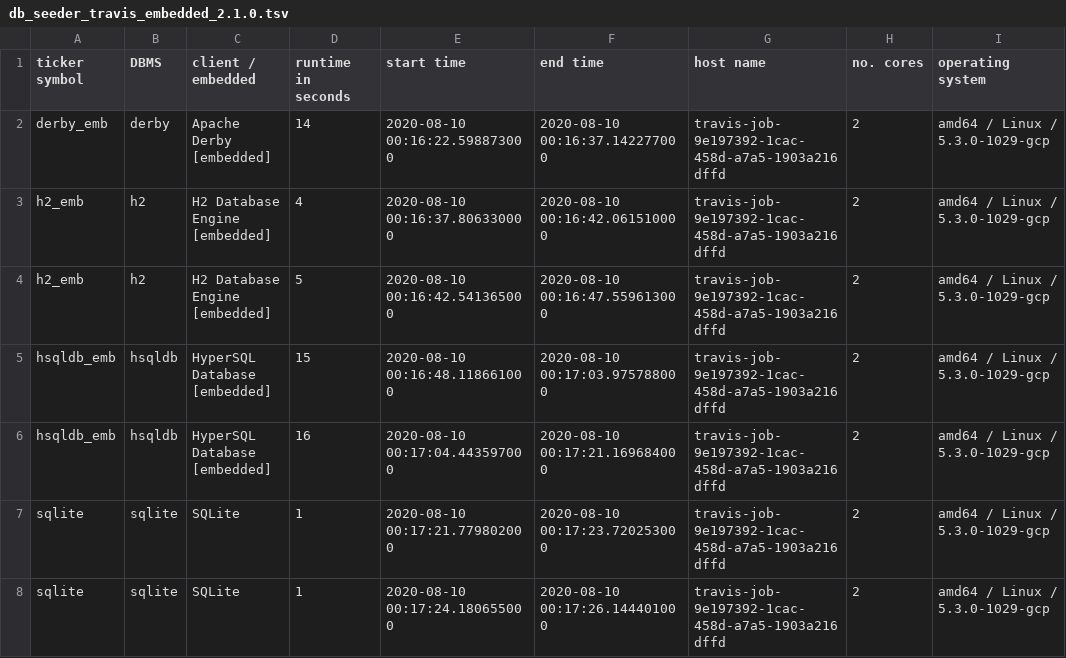
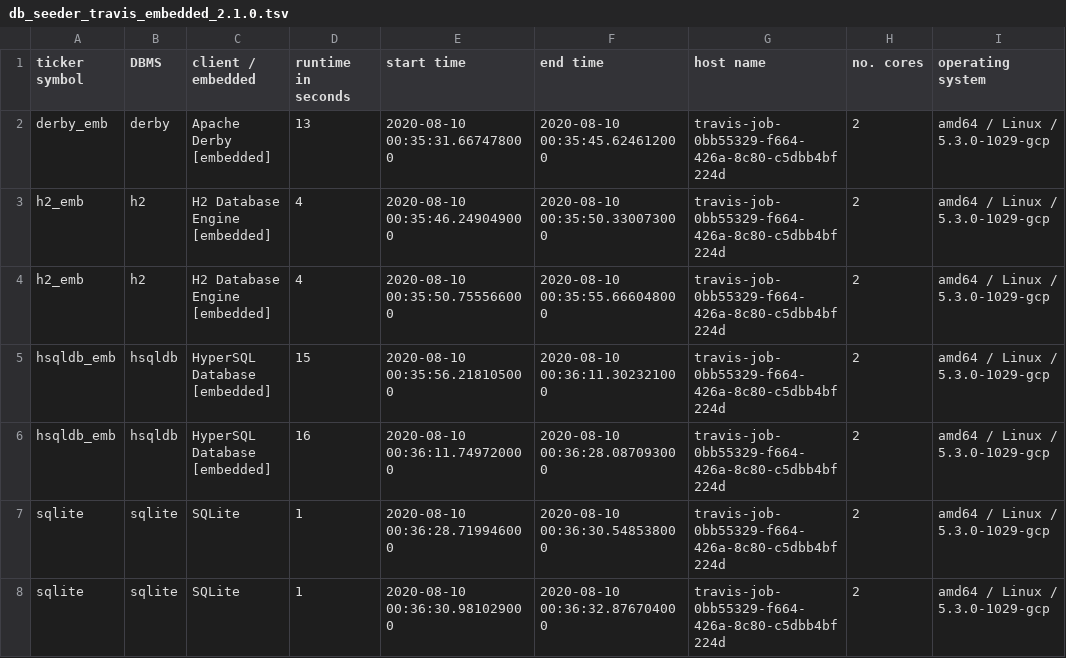
Before and after one commit to KonnexionsGmbH/db_seeder, a TSV file: resources/statistics/db_seeder_travis_embedded_2.1.0.tsv, drawn as a sheet.

Commit message:
Travis update: 10.08.2020 00:37:01 (Build 309)
[skip ci]

```diff
--- a/resources/statistics/db_seeder_travis_embedded_2.1.0.tsv
+++ b/resources/statistics/db_seeder_travis_embedded_2.1.0.tsv
@@ -1,8 +1,8 @@
 ticker symbol	DBMS	client / embedded	runtime in seconds	start time	end time	host name	no. cores	operating system
-derby_emb	derby	Apache Derby [embedded]	14	2020-08-10 00:16:22.598873000	2020-08-10 00:16:37.142277000	travis-job-9e197392-1cac-458d-a7a5-1903a216dffd	2	amd64 / Linux / 5.3.0-1029-gcp
-h2_emb	h2	H2 Database Engine [embedded]	4	2020-08-10 00:16:37.806330000	2020-08-10 00:16:42.061510000	travis-job-9e197392-1cac-458d-a7a5-1903a216dffd	2	amd64 / Linux / 5.3.0-1029-gcp
-h2_emb	h2	H2 Database Engine [embedded]	5	2020-08-10 00:16:42.541365000	2020-08-10 00:16:47.559613000	travis-job-9e197392-1cac-458d-a7a5-1903a216dffd	2	amd64 / Linux / 5.3.0-1029-gcp
-hsqldb_emb	hsqldb	HyperSQL Database [embedded]	15	2020-08-10 00:16:48.118661000	2020-08-10 00:17:03.975788000	travis-job-9e197392-1cac-458d-a7a5-1903a216dffd	2	amd64 / Linux / 5.3.0-1029-gcp
-hsqldb_emb	hsqldb	HyperSQL Database [embedded]	16	2020-08-10 00:17:04.443597000	2020-08-10 00:17:21.169684000	travis-job-9e197392-1cac-458d-a7a5-1903a216dffd	2	amd64 / Linux / 5.3.0-1029-gcp
-sqlite	sqlite	SQLite	1	2020-08-10 00:17:21.779802000	2020-08-10 00:17:23.720253000	travis-job-9e197392-1cac-458d-a7a5-1903a216dffd	2	amd64 / Linux / 5.3.0-1029-gcp
-sqlite	sqlite	SQLite	1	2020-08-10 00:17:24.180655000	2020-08-10 00:17:26.144401000	travis-job-9e197392-1cac-458d-a7a5-1903a216dffd	2	amd64 / Linux / 5.3.0-1029-gcp
+derby_emb	derby	Apache Derby [embedded]	13	2020-08-10 00:35:31.667478000	2020-08-10 00:35:45.624612000	travis-job-0bb55329-f664-426a-8c80-c5dbb4bf224d	2	amd64 / Linux / 5.3.0-1029-gcp
+h2_emb	h2	H2 Database Engine [embedded]	4	2020-08-10 00:35:46.249049000	2020-08-10 00:35:50.330073000	travis-job-0bb55329-f664-426a-8c80-c5dbb4bf224d	2	amd64 / Linux / 5.3.0-1029-gcp
+h2_emb	h2	H2 Database Engine [embedded]	4	2020-08-10 00:35:50.755566000	2020-08-10 00:35:55.666048000	travis-job-0bb55329-f664-426a-8c80-c5dbb4bf224d	2	amd64 / Linux / 5.3.0-1029-gcp
+hsqldb_emb	hsqldb	HyperSQL Database [embedded]	15	2020-08-10 00:35:56.218105000	2020-08-10 00:36:11.302321000	travis-job-0bb55329-f664-426a-8c80-c5dbb4bf224d	2	amd64 / Linux / 5.3.0-1029-gcp
+hsqldb_emb	hsqldb	HyperSQL Database [embedded]	16	2020-08-10 00:36:11.749720000	2020-08-10 00:36:28.087093000	travis-job-0bb55329-f664-426a-8c80-c5dbb4bf224d	2	amd64 / Linux / 5.3.0-1029-gcp
+sqlite	sqlite	SQLite	1	2020-08-10 00:36:28.719946000	2020-08-10 00:36:30.548538000	travis-job-0bb55329-f664-426a-8c80-c5dbb4bf224d	2	amd64 / Linux / 5.3.0-1029-gcp
+sqlite	sqlite	SQLite	1	2020-08-10 00:36:30.981029000	2020-08-10 00:36:32.876704000	travis-job-0bb55329-f664-426a-8c80-c5dbb4bf224d	2	amd64 / Linux / 5.3.0-1029-gcp
```
